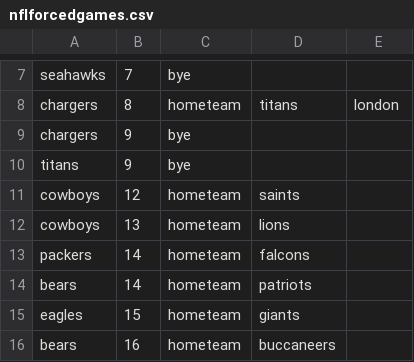
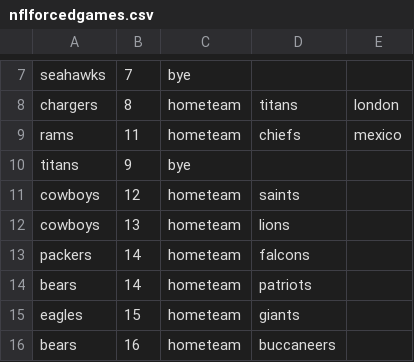
Before and after one commit to dwunderl/nflschedule, a CSV file: NflSchedule/nflforcedgames.csv, drawn as a sheet; only a part is shown, gaps mark what is left out.

Commit message:
NflDefs.java - add scheduleAttempts parameter NflGameSchedule - added metrics: DivisionalWeekLimits, DivisionalSeparation, BalancedDivisional NflGMetBalancedHomeAway - streamlined - use teamSchedule members - don't look them up - efficiency NflGMetDivisionalSeparation - was a placeholder, wrote the code to implement NflGMetStadiumResource - indent format fixes NflSchedule - added alerts collection, added NflSMetDivisionalWeekLimits metric, added function divisionalGameCount NflScheduleMetric - added alert construction and saving into collection NflScheduler - Multi Schedule enhancements, make NflScheduler pieces non-static class members 	Added schedules collection 	Made NflScheduler members non-static class members 	Added init() function for the class - does all the loading, initialize schedules array, etc 	Added scheduleInit() to be called for each new schedule, create schedule and call init() for NflSchedule object 	Added generateSchedules() loop through the number of attempts and scheduleInit, scheduleForcedGames, scheduleUnrestrictedGames and add completed schedules to the collection, log final schedules summary 	Updated main to work with the changes to the scheduler class 	loadParams() - change to load scheduleAttempts 	Changed references to baseSchedule to curSchedule 	writeScheduleCsv - remove scheduleSequence number, added divisional games for each week, alerts, score 	Removed some logging to console NflSMetDivisionalSeparation - Fixed indentation, added alerts to collection NflGMetDivisionalWeekLimits - new implemented, added NflGMetBalancedDivisional - new implemented, added Nflparams.csv - added scheduleAttempts Nflgames.csv - added international attribute to mexico and london games Nflresources.csv - changed week 4 byes to have a minimum of 2 Nflforcedgames.csv - added rams,chiefs mexico game, removed chargers week 9 bye for testing (odd number in week 9)

```diff
--- a/NflSchedule/nflforcedgames.csv
+++ b/NflSchedule/nflforcedgames.csv
@@ -8,3 +8,3 @@ seahawks,7,bye
 chargers,8,hometeam,titans,london
-chargers,9,bye
+rams,11,hometeam,chiefs,mexico
 titans,9,bye
```
Also changed, not shown: NflSchedule/nflgames.csv, NflSchedule/nflresources.csv, 12 other files.
